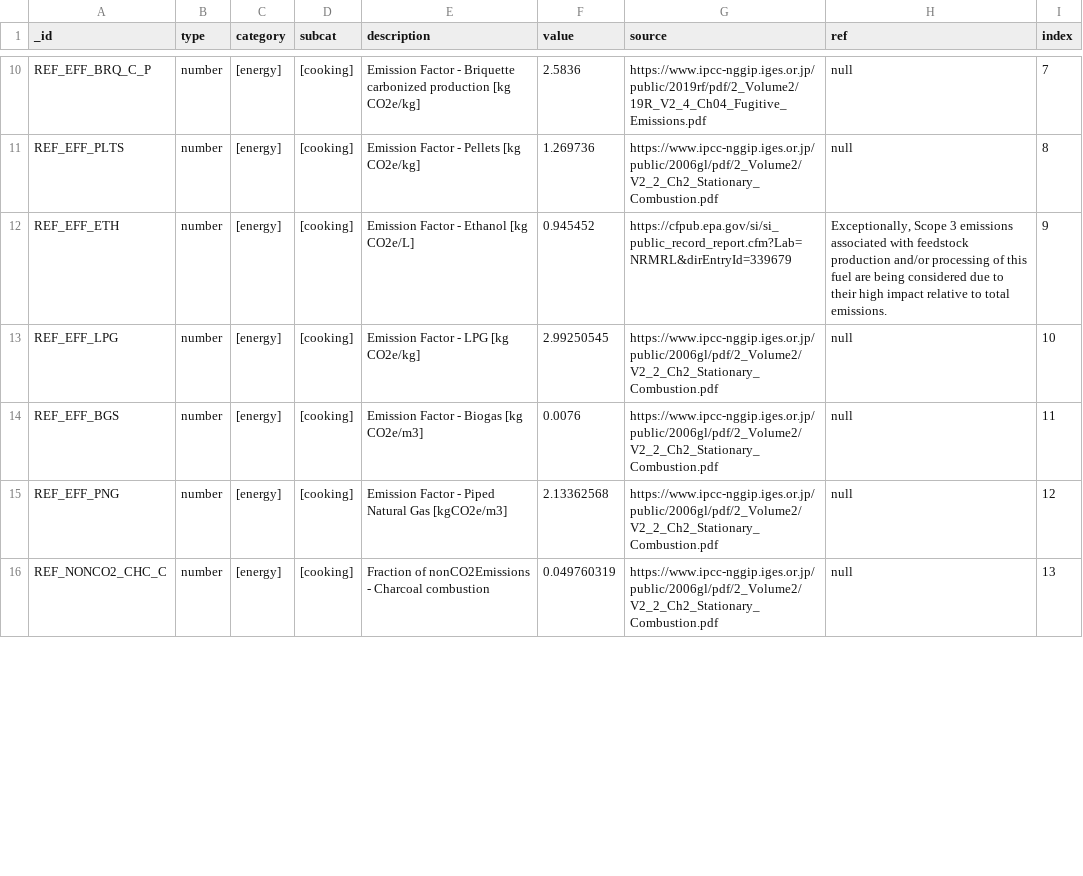
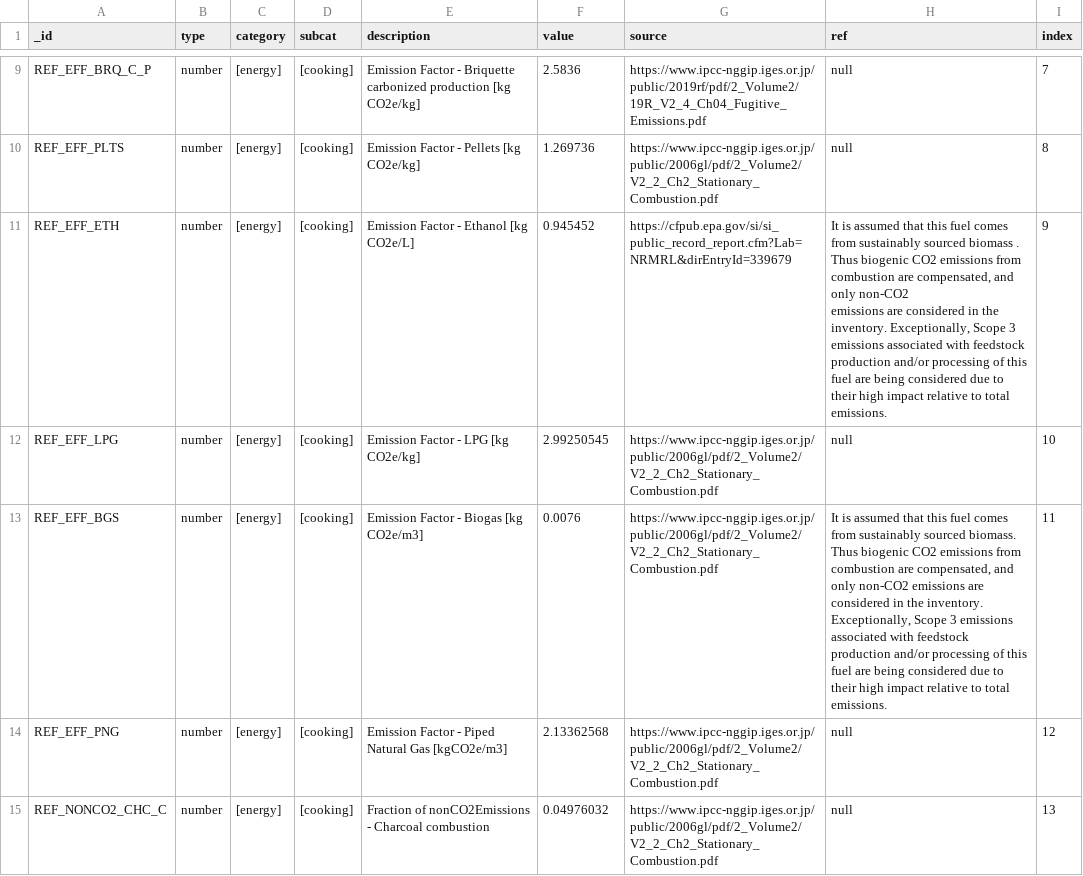
Before and after one commit to EPFL-ENAC/unhcr-geneva-tech-hub-app, a CSV file: couchdb-setup/rawdata/ghg_reference.csv, drawn as a sheet; only a part is shown, gaps mark what is left out; the diff covers the shown part only.

Commit message:
feat(ghg): add default values in raw data and json format and ref table #608

```diff
--- a/couchdb-setup/rawdata/ghg_reference.csv
+++ b/couchdb-setup/rawdata/ghg_reference.csv
@@ -11,6 +10,7 @@ REF_EFF_BRQ_C_P,number,[energy],[cooking],Emission Factor - Briquette carbonized
 REF_EFF_PLTS,number,[energy],[cooking],Emission Factor - Pellets [kg CO2e/kg],1.269736,https://www.ipcc-nggip.iges.or.jp/public/2006gl/pdf/2_Volume2/V2_2_Ch2_Stationary_Combustion.pdf,null,8
-REF_EFF_ETH,number,[energy],[cooking],Emission Factor - Ethanol [kg CO2e/L],0.945452,https://cfpub.epa.gov/si/si_public_record_report.cfm?Lab=NRMRL&dirEntryId=339679,"Exceptionally, Scope 3 emissions associated with feedstock production and/or processing of this fuel are being considered due to their high impact relative to total emissions.",9
+REF_EFF_ETH,number,[energy],[cooking],Emission Factor - Ethanol [kg CO2e/L],0.945452,https://cfpub.epa.gov/si/si_public_record_report.cfm?Lab=NRMRL&dirEntryId=339679,"It is assumed that this fuel comes from sustainably sourced biomass . Thus biogenic CO2 emissions from combustion are compensated, and only non-CO2
+emissions are considered in the inventory. Exceptionally, Scope 3 emissions associated with feedstock production and/or processing of this fuel are being considered due to their high impact relative to total emissions.",9
 REF_EFF_LPG,number,[energy],[cooking],Emission Factor - LPG [kg CO2e/kg],2.99250545,https://www.ipcc-nggip.iges.or.jp/public/2006gl/pdf/2_Volume2/V2_2_Ch2_Stationary_Combustion.pdf,null,10
-REF_EFF_BGS,number,[energy],[cooking],Emission Factor - Biogas [kg CO2e/m3],0.0076,https://www.ipcc-nggip.iges.or.jp/public/2006gl/pdf/2_Volume2/V2_2_Ch2_Stationary_Combustion.pdf,null,11
+REF_EFF_BGS,number,[energy],[cooking],Emission Factor - Biogas [kg CO2e/m3],0.0076,https://www.ipcc-nggip.iges.or.jp/public/2006gl/pdf/2_Volume2/V2_2_Ch2_Stationary_Combustion.pdf,"It is assumed that this fuel comes from sustainably sourced biomass. Thus biogenic CO2 emissions from combustion are compensated, and only non-CO2 emissions are considered in the inventory. Exceptionally, Scope 3 emissions associated with feedstock production and/or processing of this fuel are being considered due to their high impact relative to total emissions.",11
 REF_EFF_PNG,number,[energy],[cooking],Emission Factor - Piped Natural Gas [kgCO2e/m3],2.13362568,https://www.ipcc-nggip.iges.or.jp/public/2006gl/pdf/2_Volume2/V2_2_Ch2_Stationary_Combustion.pdf,null,12
-REF_NONCO2_CHC_C,number,[energy],[cooking],Fraction of nonCO2Emissions - Charcoal combustion,0.049760319,https://www.ipcc-nggip.iges.or.jp/public/2006gl/pdf/2_Volume2/V2_2_Ch2_Stationary_Combustion.pdf,null,13
+REF_NONCO2_CHC_C,number,[energy],[cooking],Fraction of nonCO2Emissions - Charcoal combustion,0.04976032,https://www.ipcc-nggip.iges.or.jp/public/2006gl/pdf/2_Volume2/V2_2_Ch2_Stationary_Combustion.pdf,null,13
```
Also changed, not shown: 1 added row, 2 removed rows and 10 edited cells elsewhere in this file, 9 other files.
